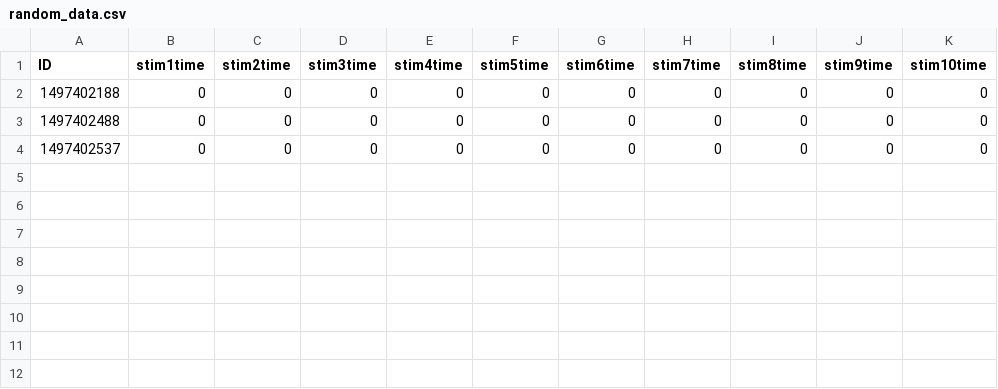
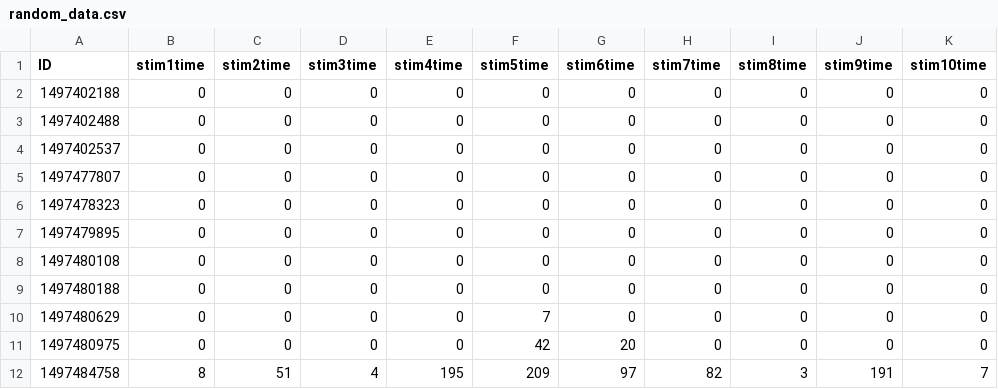
Before and after one commit to BireswarLaha/regenInVR, a CSV file: data/random_data.csv, drawn as a sheet; the diff names each change by its address in the sheet, - before the commit and + after, or states it on an @@ line.

Commit message:
data writing out alright .. need to optimizing file i/o

```diff
--- a/data/random_data.csv
+++ b/data/random_data.csv
+row 5: 1497477807 | 0 | 0 | 0 | 0 | 0 | 0 | 0 | 0 | 0 | 0
+row 6: 1497478323 | 0 | 0 | 0 | 0 | 0 | 0 | 0 | 0 | 0 | 0
+row 7: 1497479895 | 0 | 0 | 0 | 0 | 0 | 0 | 0 | 0 | 0 | 0
+row 8: 1497480108 | 0 | 0 | 0 | 0 | 0 | 0 | 0 | 0 | 0 | 0
+row 9: 1497480188 | 0 | 0 | 0 | 0 | 0 | 0 | 0 | 0 | 0 | 0
+row 10: 1497480629 | 0 | 0 | 0 | 0 | 7 | 0 | 0 | 0 | 0 | 0
+row 11: 1497480975 | 0 | 0 | 0 | 0 | 42 | 20 | 0 | 0 | 0 | 0
+row 12: 1497484758 | 8 | 51 | 4 | 195 | 209 | 97 | 82 | 3 | 191 | 7
```
Also changed, not shown: 1 other file.
